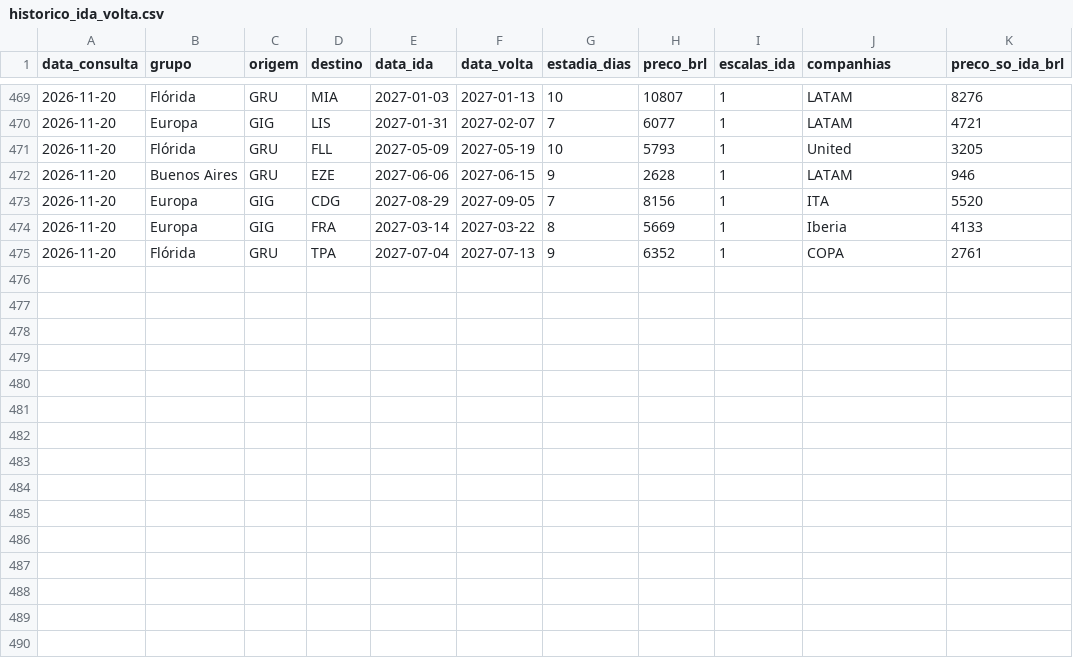
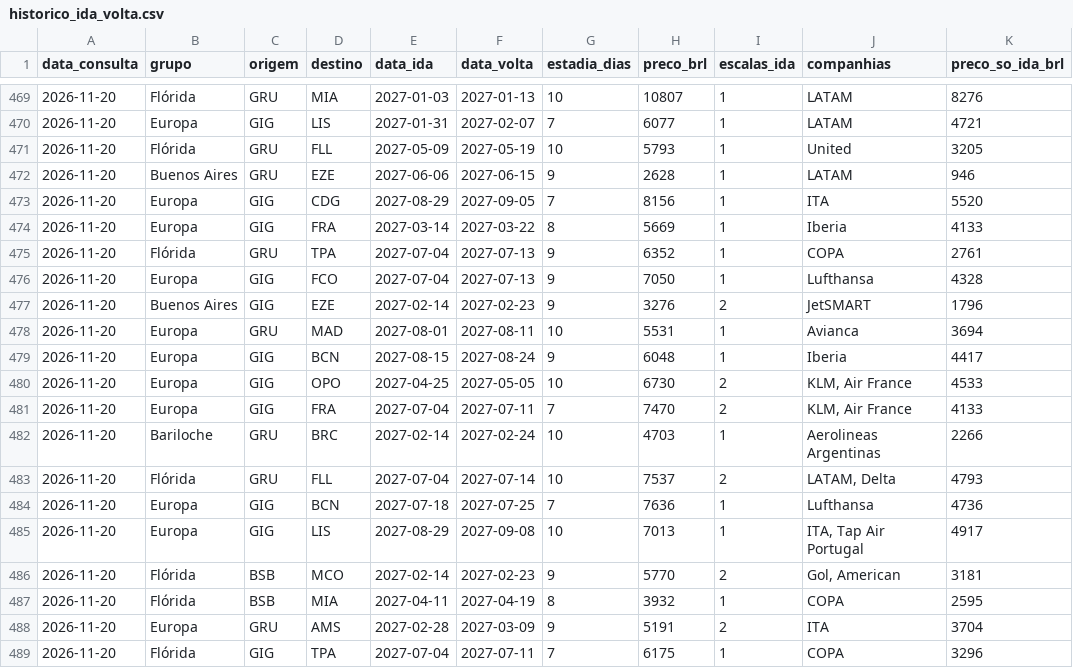
Before and after one commit to tialgabrielzqrm/bot-passagens, a CSV file: dados/historico_ida_volta.csv, drawn as a sheet; only a part is shown, gaps mark what is left out.

```diff
--- a/dados/historico_ida_volta.csv
+++ b/dados/historico_ida_volta.csv
@@ -475 +475,15 @@ data_consulta,grupo,origem,destino,data_ida,data_volta,estadia_dias,preco_brl,es
 2026-11-20,Flórida,GRU,TPA,2027-07-04,2027-07-13,9,6352,1,COPA,2761
+2026-11-20,Europa,GIG,FCO,2027-07-04,2027-07-13,9,7050,1,Lufthansa,4328
+2026-11-20,Buenos Aires,GIG,EZE,2027-02-14,2027-02-23,9,3276,2,JetSMART,1796
+2026-11-20,Europa,GRU,MAD,2027-08-01,2027-08-11,10,5531,1,Avianca,3694
+2026-11-20,Europa,GIG,BCN,2027-08-15,2027-08-24,9,6048,1,Iberia,4417
+2026-11-20,Europa,GIG,OPO,2027-04-25,2027-05-05,10,6730,2,"KLM, Air France",4533
+2026-11-20,Europa,GIG,FRA,2027-07-04,2027-07-11,7,7470,2,"KLM, Air France",4133
+2026-11-20,Bariloche,GRU,BRC,2027-02-14,2027-02-24,10,4703,1,Aerolineas Argentinas,2266
+2026-11-20,Flórida,GRU,FLL,2027-07-04,2027-07-14,10,7537,2,"LATAM, Delta",4793
+2026-11-20,Europa,GIG,BCN,2027-07-18,2027-07-25,7,7636,1,Lufthansa,4736
+2026-11-20,Europa,GIG,LIS,2027-08-29,2027-09-08,10,7013,1,"ITA, Tap Air Portugal",4917
+2026-11-20,Flórida,BSB,MCO,2027-02-14,2027-02-23,9,5770,2,"Gol, American",3181
+2026-11-20,Flórida,BSB,MIA,2027-04-11,2027-04-19,8,3932,1,COPA,2595
+2026-11-20,Europa,GRU,AMS,2027-02-28,2027-03-09,9,5191,2,ITA,3704
+2026-11-20,Flórida,GIG,TPA,2027-07-04,2027-07-11,7,6175,1,COPA,3296
```
Also changed, not shown: dados/historico.csv, 2 other files.
